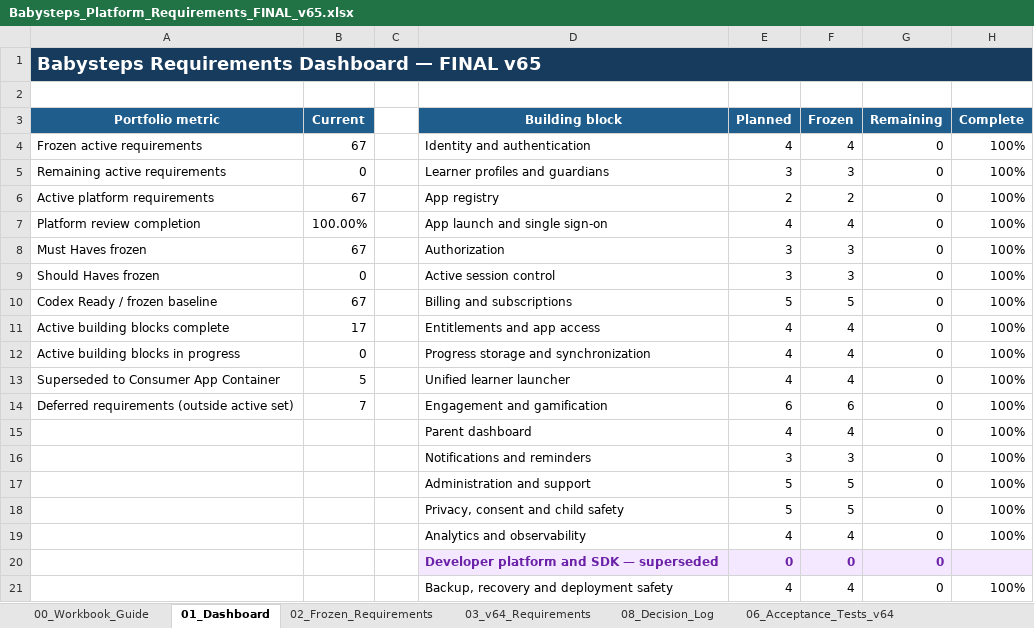
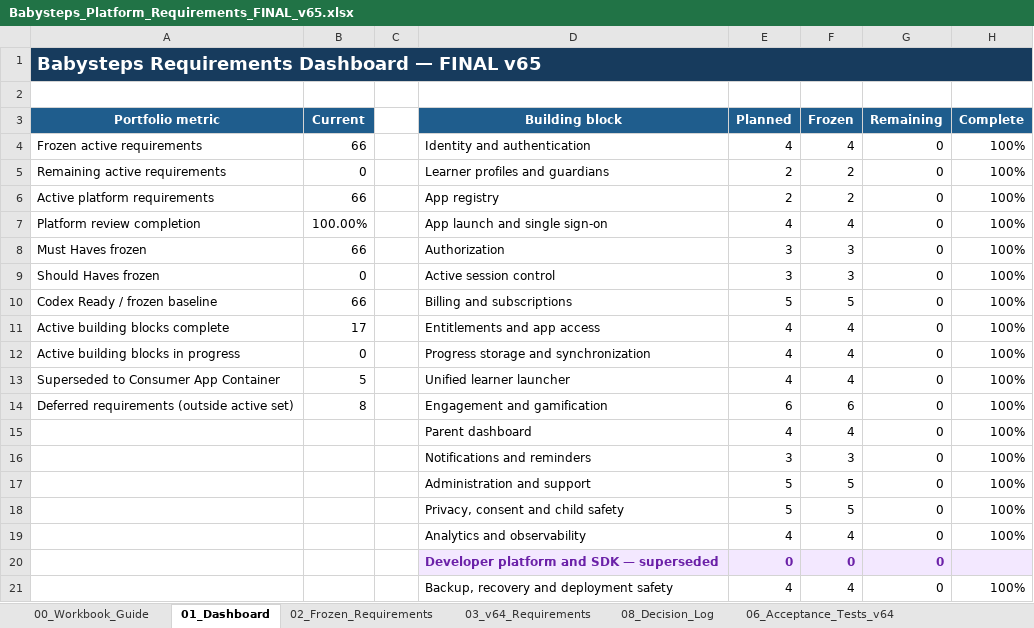
Before and after one commit to SridharVoleti/babystepsindia, an Excel workbook: Requirements/Babysteps_Platform_Requirements_FINAL_v65.xlsx, sheet 01_Dashboard, drawn as a sheet; values as stored, in another font and other column widths than the file's, no borders; the diff names each change by its address in the sheet, - before the commit and + after, or states it on an @@ line.

```diff
--- a/Requirements/Babysteps_Platform_Requirements_FINAL_v65.xlsx (sheet 01_Dashboard)
+++ b/Requirements/Babysteps_Platform_Requirements_FINAL_v65.xlsx (sheet 01_Dashboard)
-B4 (Current): 67
+B4 (Current): 66
-E5 (Planned): 3
+E5 (Planned): 2
-F5 (Frozen): 3
+F5 (Frozen): 2
-B6 (Current): 67
+B6 (Current): 66
-B8 (Current): 67
+B8 (Current): 66
-B10 (Current): 67
+B10 (Current): 66
-B14 (Current): 7
+B14 (Current): 8
```
Also changed, not shown: sheet 02_Frozen_Requirements, sheet 08_Decision_Log, sheet 00_Workbook_Guide, sheet 10_Requirement_Roadmap, 2 other files.
